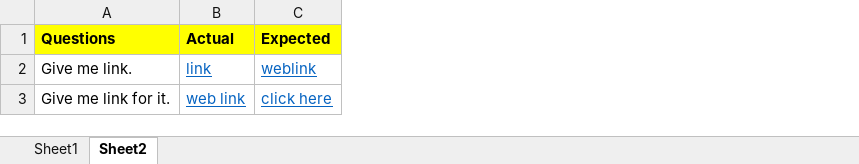
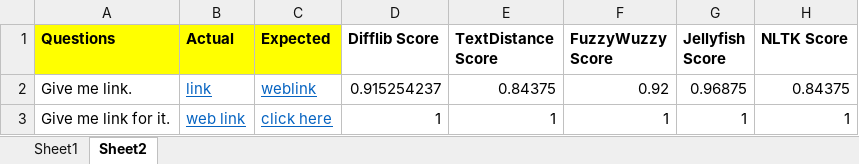
Before and after one commit to kaustubhkolhe/response_comparator, an Excel workbook: Q&A_data.xlsx, sheet Sheet2, drawn as a sheet; values as stored, in another font and other column widths than the file's, no borders; the diff names each change by its address in the sheet, - before the commit and + after, or states it on an @@ line.

```diff
--- a/Q&A_data.xlsx (sheet Sheet2)
+++ b/Q&A_data.xlsx (sheet Sheet2)
+column D (Difflib Score), rows 2-3: 0.915254237 | 1
+column E (TextDistance Score), rows 2-3: 0.84375 | 1
+column F (FuzzyWuzzy Score), rows 2-3: 0.92 | 1
+column G (Jellyfish Score), rows 2-3: 0.96875 | 1
+column H (NLTK Score), rows 2-3: 0.84375 | 1
```
Also changed, not shown: sheet Sheet1.
